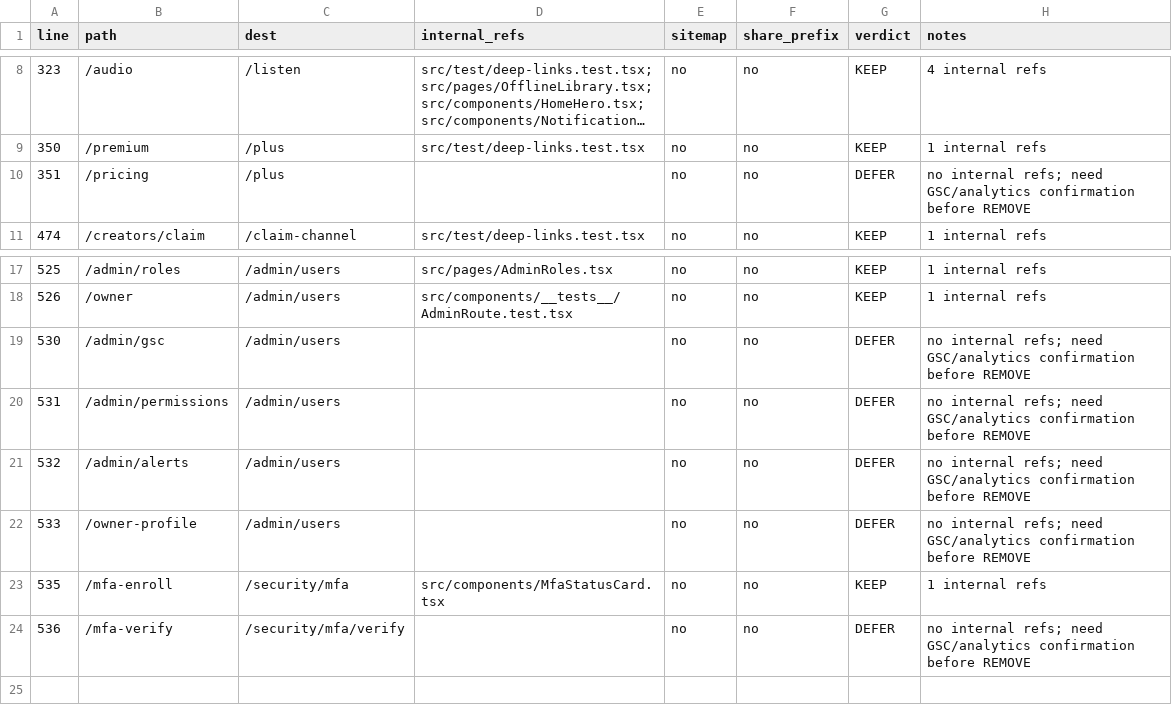
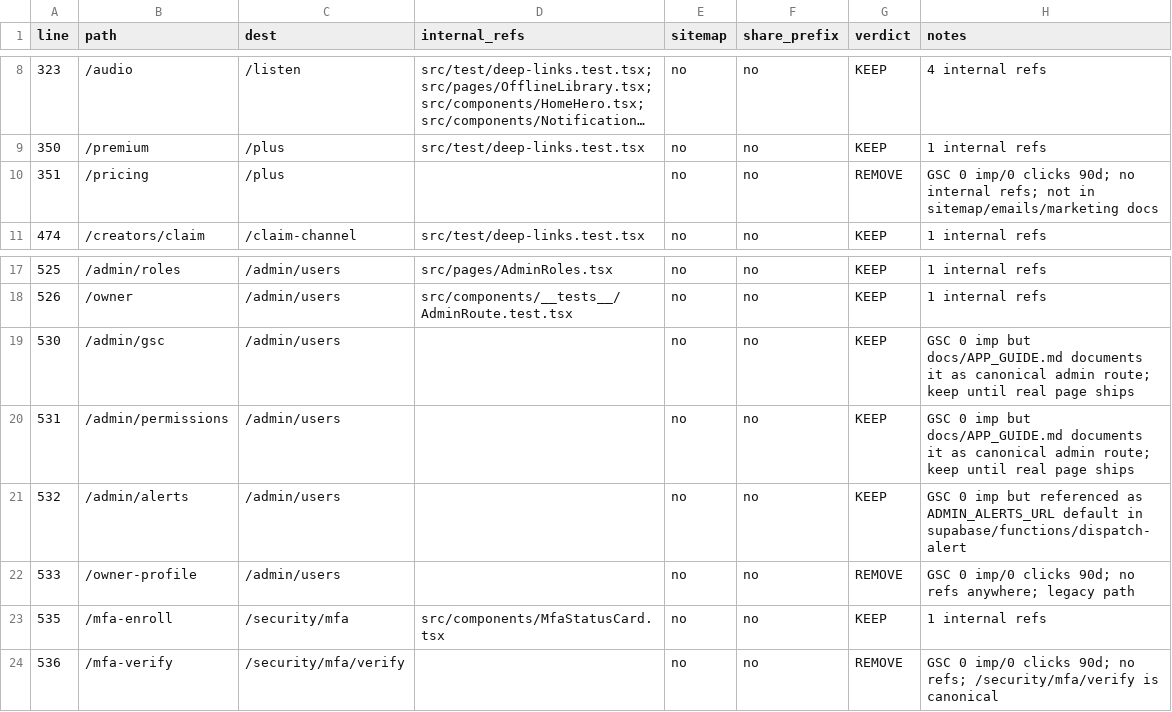
Before and after one commit to minhazmoktar-maker/pure-heartify-460c3c4f, a CSV file: docs/w1-redirect-audit.csv, drawn as a sheet; only a part is shown, gaps mark what is left out; long unchanged cells end in ….

```diff
--- a/docs/w1-redirect-audit.csv
+++ b/docs/w1-redirect-audit.csv
@@ -9,3 +9,3 @@ line,path,dest,internal_refs,sitemap,share_prefix,verdict,notes
 350,/premium,/plus,src/test/deep-links.test.tsx,no,no,KEEP,1 internal refs
-351,/pricing,/plus,,no,no,DEFER,no internal refs; need GSC/analytics confirmation before REMOVE
+351,/pricing,/plus,,no,no,REMOVE,GSC 0 imp/0 clicks 90d; no internal refs; not in sitemap/emails/marketing docs
 474,/creators/claim,/claim-channel,src/test/deep-links.test.tsx,no,no,KEEP,1 internal refs
@@ -18,7 +18,7 @@ line,path,dest,internal_refs,sitemap,share_prefix,verdict,notes
 526,/owner,/admin/users,src/components/__tests__/AdminRoute.test.tsx,no,no,KEEP,1 internal refs
-530,/admin/gsc,/admin/users,,no,no,DEFER,no internal refs; need GSC/analytics confirmation before REMOVE
-531,/admin/permissions,/admin/users,,no,no,DEFER,no internal refs; need GSC/analytics confirmation before REMOVE
-532,/admin/alerts,/admin/users,,no,no,DEFER,no internal refs; need GSC/analytics confirmation before REMOVE
-533,/owner-profile,/admin/users,,no,no,DEFER,no internal refs; need GSC/analytics confirmation before REMOVE
+530,/admin/gsc,/admin/users,,no,no,KEEP,GSC 0 imp but docs/APP_GUIDE.md documents it as canonical admin route; keep until real page ships
+531,/admin/permissions,/admin/users,,no,no,KEEP,GSC 0 imp but docs/APP_GUIDE.md documents it as canonical admin route; keep until real page ships
+532,/admin/alerts,/admin/users,,no,no,KEEP,GSC 0 imp but referenced as ADMIN_ALERTS_URL default in supabase/functions/dispatch-alert
+533,/owner-profile,/admin/users,,no,no,REMOVE,GSC 0 imp/0 clicks 90d; no refs anywhere; legacy path
 535,/mfa-enroll,/security/mfa,src/components/MfaStatusCard.tsx,no,no,KEEP,1 internal refs
-536,/mfa-verify,/security/mfa/verify,,no,no,DEFER,no internal refs; need GSC/analytics confirmation before REMOVE
+536,/mfa-verify,/security/mfa/verify,,no,no,REMOVE,GSC 0 imp/0 clicks 90d; no refs; /security/mfa/verify is canonical
```
